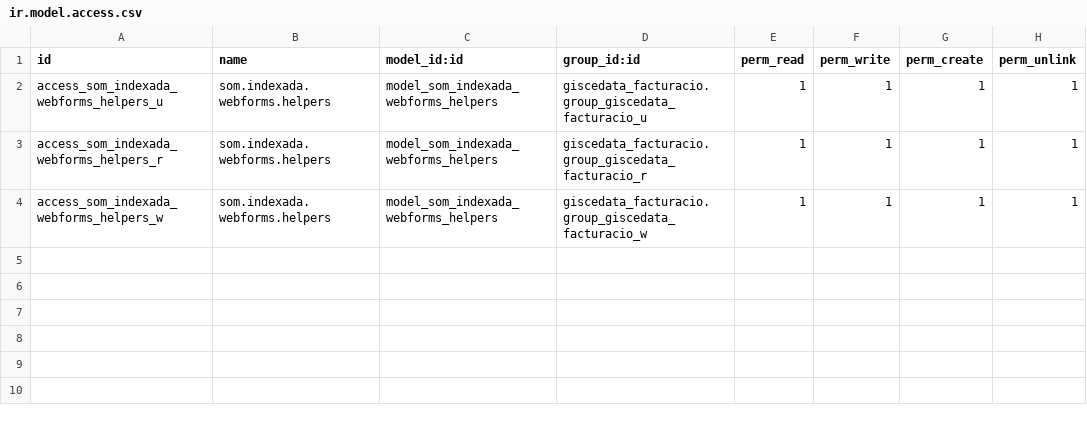
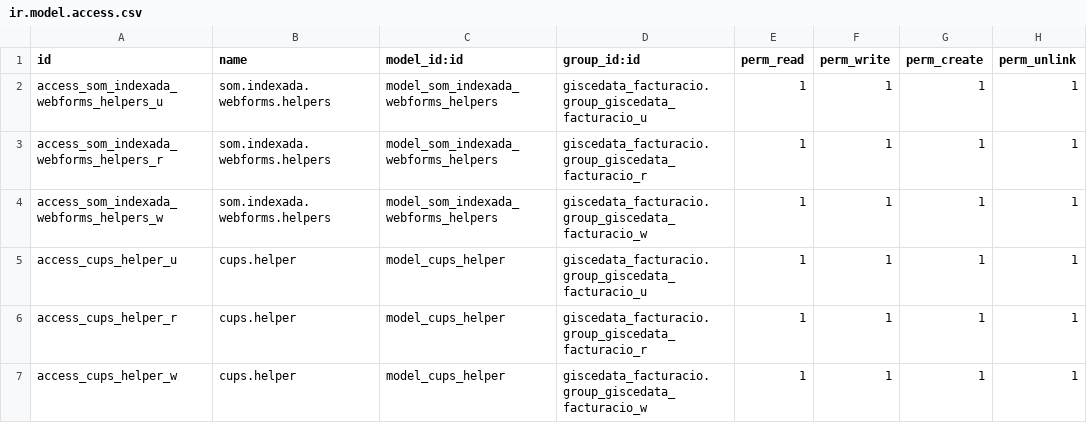
Before and after one commit to Som-Energia/openerp_som_addons, a CSV file: www_som/security/ir.model.access.csv, drawn as a sheet.

Commit message:
🐛 restore cups helper access rules and migrate existing installations

```diff
--- a/www_som/security/ir.model.access.csv
+++ b/www_som/security/ir.model.access.csv
@@ -4 +4,4 @@
 "access_som_indexada_webforms_helpers_w","som.indexada.webforms.helpers","model_som_indexada_webforms_helpers","giscedata_facturacio.group_giscedata_facturacio_w",1,1,1,1
+"access_cups_helper_u","cups.helper","model_cups_helper","giscedata_facturacio.group_giscedata_facturacio_u",1,1,1,1
+"access_cups_helper_r","cups.helper","model_cups_helper","giscedata_facturacio.group_giscedata_facturacio_r",1,1,1,1
+"access_cups_helper_w","cups.helper","model_cups_helper","giscedata_facturacio.group_giscedata_facturacio_w",1,1,1,1
```
Also changed, not shown: 1 other file.
